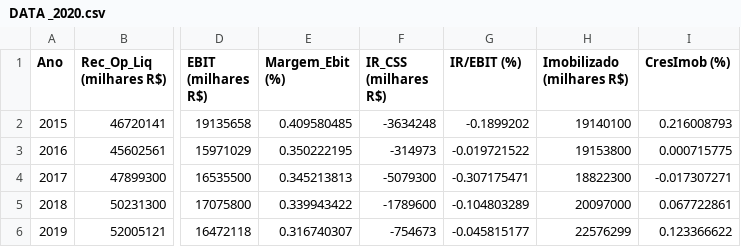
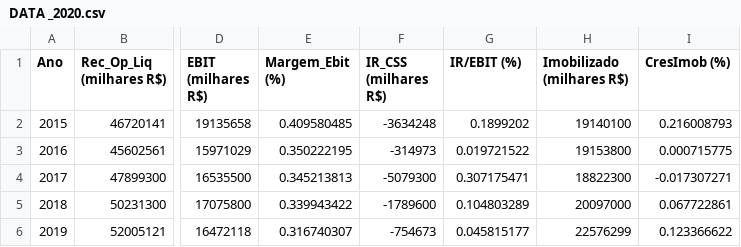
Before and after one commit to pedrogama/ValuationABEV3, a CSV file: DATA _2020.csv, drawn as a sheet; only a part is shown, gaps mark what is left out; the diff names each change by its address in the sheet, - before the commit and + after, or states it on an @@ line.

```diff
--- a/DATA _2020.csv
+++ b/DATA _2020.csv
-G2 (IR/EBIT (%)): -0.1899202
+G2 (IR/EBIT (%)): 0.1899202
-G3 (IR/EBIT (%)): -0.019721522
+G3 (IR/EBIT (%)): 0.019721522
-G4 (IR/EBIT (%)): -0.307175471
+G4 (IR/EBIT (%)): 0.307175471
-G5 (IR/EBIT (%)): -0.104803289
+G5 (IR/EBIT (%)): 0.104803289
-G6 (IR/EBIT (%)): -0.045815177
+G6 (IR/EBIT (%)): 0.045815177
```
Also changed, not shown: ABEV_capital_data.csv, DATA _2017.csv, 3 other files.
